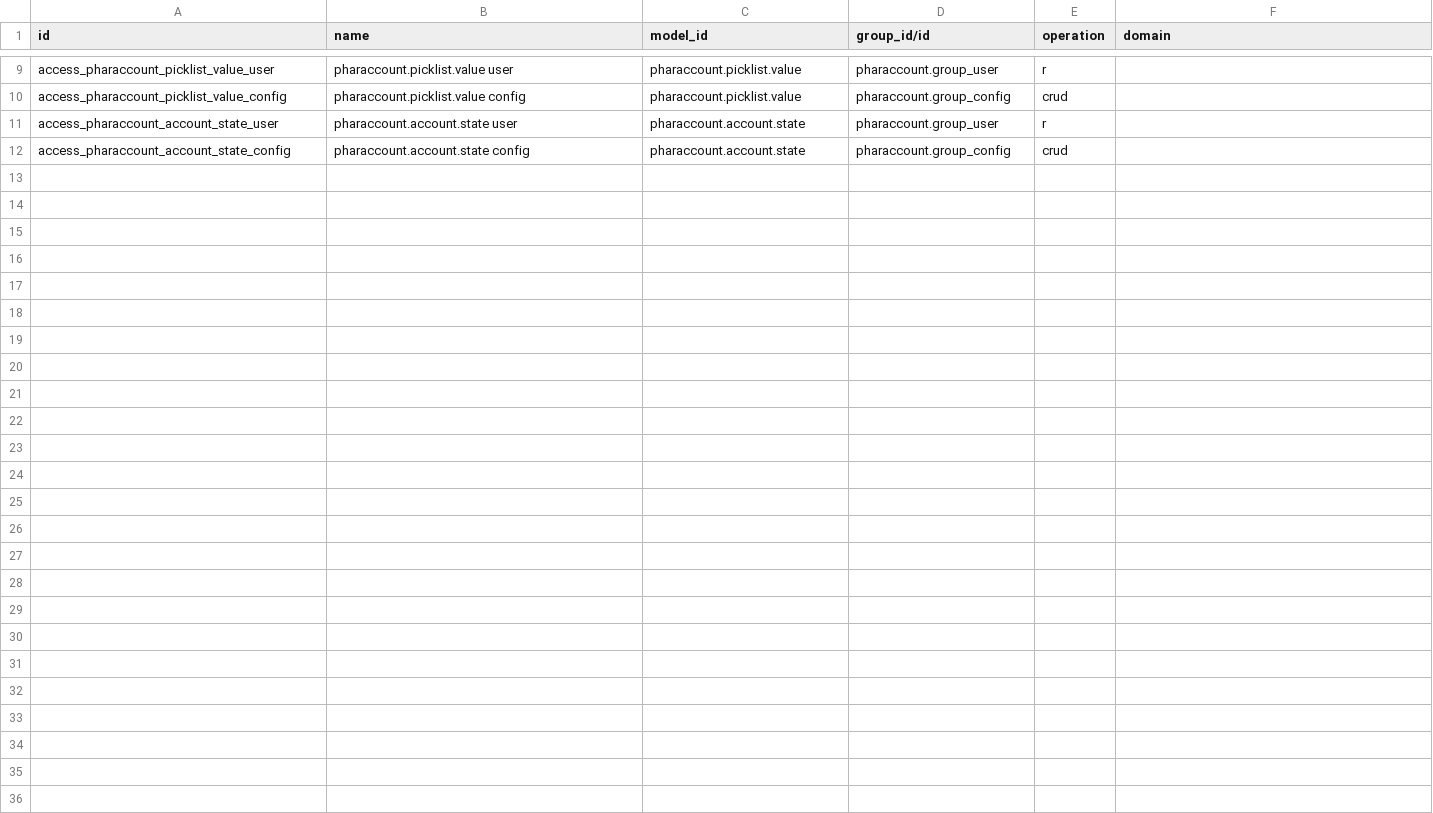
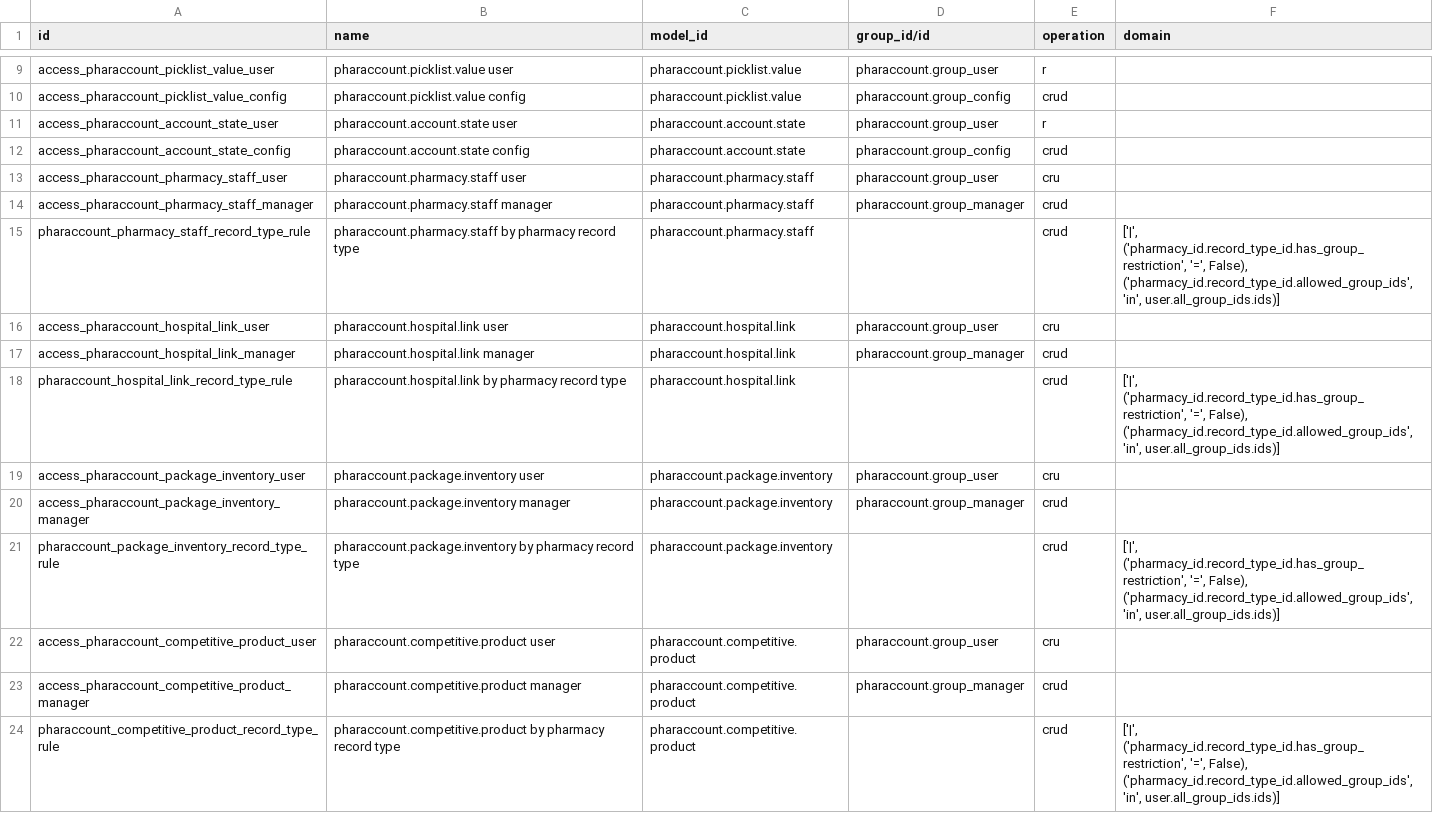
Before and after one commit to zsjtiger/odoo, a CSV file: addons/pharaccount/security/ir.access.csv, drawn as a sheet; only a part is shown, gaps mark what is left out; the diff names each change by its address in the sheet, - before the commit and + after, or states it on an @@ line.

```diff
--- a/addons/pharaccount/security/ir.access.csv
+++ b/addons/pharaccount/security/ir.access.csv
+row 13: access_pharaccount_pharmacy_staff_user | pharaccount.pharmacy.staff user | pharaccount.pharmacy.staff | pharaccount.group_user | cru
+row 14: access_pharaccount_pharmacy_staff_manager | pharaccount.pharmacy.staff manager | pharaccount.pharmacy.staff | pharaccount.group_manager | crud
+row 15: pharaccount_pharmacy_staff_record_type_rule | pharaccount.pharmacy.staff by pharmacy record type | pharaccount.pharmacy.staff |  | crud | ['|', ('pharmacy_id.record_type_id.has_group_restriction', '=', False), ('pharmacy_id.record_type_id.allowed_group_ids', 'in', user.all_group_ids.ids)]
+row 16: access_pharaccount_hospital_link_user | pharaccount.hospital.link user | pharaccount.hospital.link | pharaccount.group_user | cru
+row 17: access_pharaccount_hospital_link_manager | pharaccount.hospital.link manager | pharaccount.hospital.link | pharaccount.group_manager | crud
+row 18: pharaccount_hospital_link_record_type_rule | pharaccount.hospital.link by pharmacy record type | pharaccount.hospital.link |  | crud | ['|', ('pharmacy_id.record_type_id.has_group_restriction', '=', False), ('pharmacy_id.record_type_id.allowed_group_ids', 'in', user.all_group_ids.ids)]
+row 19: access_pharaccount_package_inventory_user | pharaccount.package.inventory user | pharaccount.package.inventory | pharaccount.group_user | cru
+row 20: access_pharaccount_package_inventory_manager | pharaccount.package.inventory manager | pharaccount.package.inventory | pharaccount.group_manager | crud
+row 21: pharaccount_package_inventory_record_type_rule | pharaccount.package.inventory by pharmacy record type | pharaccount.package.inventory |  | crud | ['|', ('pharmacy_id.record_type_id.has_group_restriction', '=', False), ('pharmacy_id.record_type_id.allowed_group_ids', 'in', user.all_group_ids.ids)]
+row 22: access_pharaccount_competitive_product_user | pharaccount.competitive.product user | pharaccount.competitive.product | pharaccount.group_user | cru
+row 23: access_pharaccount_competitive_product_manager | pharaccount.competitive.product manager | pharaccount.competitive.product | pharaccount.group_manager | crud
+row 24: pharaccount_competitive_product_record_type_rule | pharaccount.competitive.product by pharmacy record type | pharaccount.competitive.product |  | crud | ['|', ('pharmacy_id.record_type_id.has_group_restriction', '=', False), ('pharmacy_id.record_type_id.allowed_group_ids', 'in', user.all_group_ids.ids)]
```
Also changed, not shown: 13 other files.
